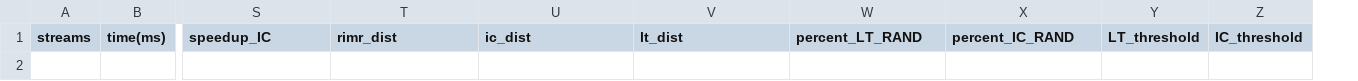
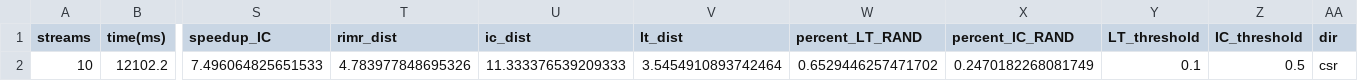
Before and after one commit to jvap2/InfluenceMax_Talladega, a CSV file: RIM_data/nd/meas_7.csv, drawn as a sheet; only a part is shown, gaps mark what is left out; rows hold the shown columns only; the diff names each change by its address in the sheet, - before the commit and + after, or states it on an @@ line.

```diff
--- a/RIM_data/nd/meas_7.csv
+++ b/RIM_data/nd/meas_7.csv
+column AA (dir), empty
+row 2: 10 | 12102.2 | 7.496064825651533 | 4.783977848695326 | 11.333376539209333 | 3.5454910893742464 | 0.6529446257471702 | 0.2470182268081749 | 0.1 | 0.5 | csr
```
Also changed, not shown: RIM_data/amazon/meas_7.csv, RIM_res/curip_amazon_LT.csv, 16 other files.
